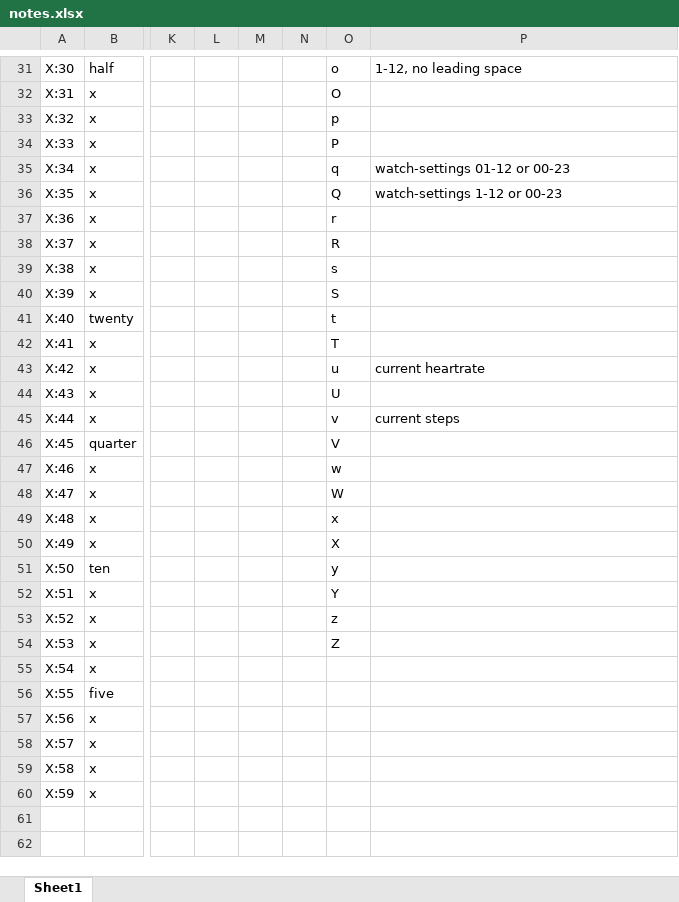
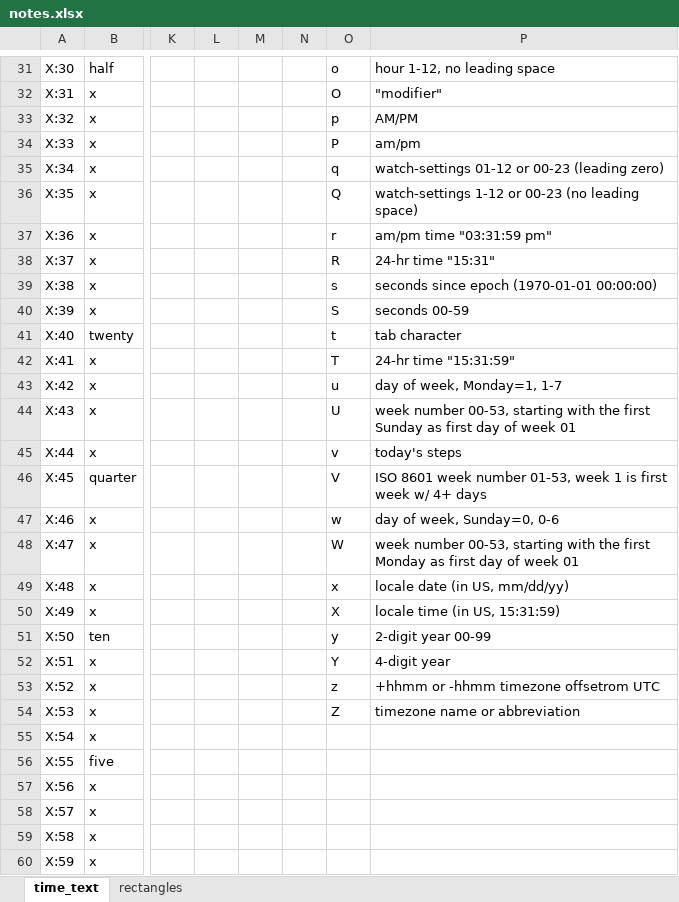
Before and after one commit to KiserDesigns/Pebble_Fresco, an Excel workbook: docs/notes.xlsx, sheet time_text, drawn as a sheet; only a part is shown, gaps mark what is left out; values as stored, in another font and other column widths than the file's, no cell formats; the diff covers the shown part only; the diff names each change by its address in the sheet, - before the commit and + after, or states it on an @@ line.

```diff
--- a/docs/notes.xlsx (sheet time_text)
+++ b/docs/notes.xlsx (sheet time_text)
-sheet tab: Sheet1
+sheet tab: time_text
+sheet tab: rectangles
-P31: 1-12, no leading space
+P31: hour 1-12, no leading space
-P32: (empty)
+P32: "modifier"
-P33: (empty)
+P33: AM/PM
-P34: (empty)
+P34: am/pm
-P35: watch-settings 01-12 or 00-23
+P35: watch-settings 01-12 or 00-23 (leading zero)
-P36: watch-settings 1-12 or 00-23
+P36: watch-settings 1-12 or 00-23 (no leading space)
-P37: (empty)
+P37: am/pm time "03:31:59 pm"
-P38: (empty)
+P38: 24-hr time "15:31"
-P39: (empty)
+P39: seconds since epoch (1970-01-01 00:00:00)
-P40: (empty)
+P40: seconds 00-59
-P41: (empty)
+P41: tab character
-P42: (empty)
+P42: 24-hr time "15:31:59"
-P43: current heartrate
+P43: day of week, Monday=1, 1-7
-P44: (empty)
+P44: week number 00-53, starting with the first Sunday as first day of week 01
-P45: current steps
+P45: today's steps
-P46: (empty)
+P46: ISO 8601 week number 01-53, week 1 is first week w/ 4+ days
-P47: (empty)
+P47: day of week, Sunday=0, 0-6
-P48: (empty)
+P48: week number 00-53, starting with the first Monday as first day of week 01
-P49: (empty)
+P49: locale date (in US, mm/dd/yy)
-P50: (empty)
+P50: locale time (in US, 15:31:59)
-P51: (empty)
+P51: 2-digit year 00-99
-P52: (empty)
+P52: 4-digit year
-P53: (empty)
+P53: +hhmm or -hhmm timezone offsetrom UTC
-P54: (empty)
+P54: timezone name or abbreviation
```
Also changed, not shown: 27 edited cells elsewhere in this sheet, cell formats, 1 other file.
